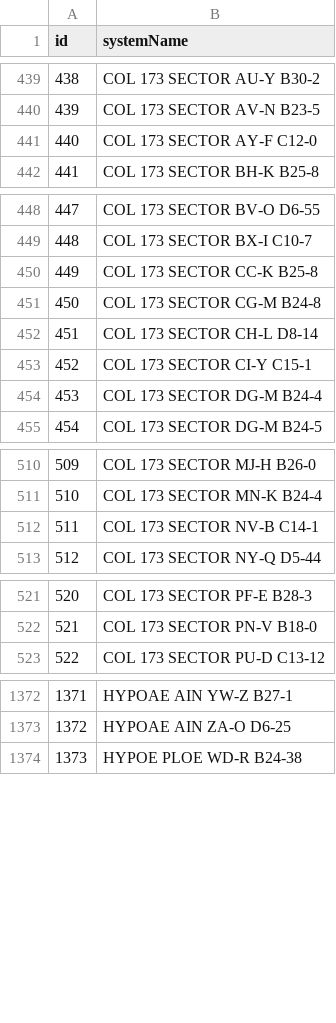
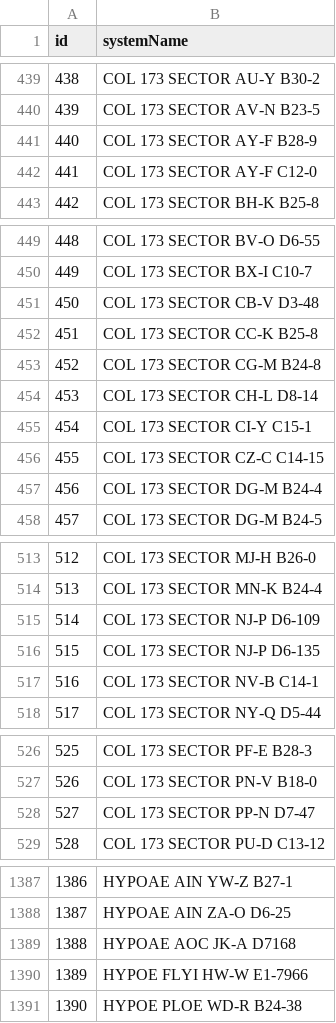
Before and after one commit to canonn-science/CAPIv2-Strapi, a CSV file: seed_files/CSV/exampleCoreData/systems.csv, drawn as a sheet; only a part is shown, gaps mark what is left out; addresses are those after the commit; the diff covers the shown part only; the diff names each change by its address in the sheet, - before the commit and + after, or states it on an @@ line.

```diff
--- a/seed_files/CSV/exampleCoreData/systems.csv
+++ b/seed_files/CSV/exampleCoreData/systems.csv
+row 441: 440 | COL 173 SECTOR AY-F B28-9
@@ column A (id) renumbered from row 442 down @@
+row 451: 450 | COL 173 SECTOR CB-V D3-48
+row 456: 455 | COL 173 SECTOR CZ-C C14-15
+row 515: 514 | COL 173 SECTOR NJ-P D6-109
+row 516: 515 | COL 173 SECTOR NJ-P D6-135
+row 528: 527 | COL 173 SECTOR PP-N D7-47
+row 1389: 1388 | HYPOAE AOC JK-A D7168
+row 1390: 1389 | HYPOE FLYI HW-W E1-7966
```
Also changed, not shown: 21 added rows elsewhere in this file, seed_files/CSV/exampleCoreData/bodies.csv, seed_files/CSV/exampleSiteData/btsites.csv, 22 other files.
